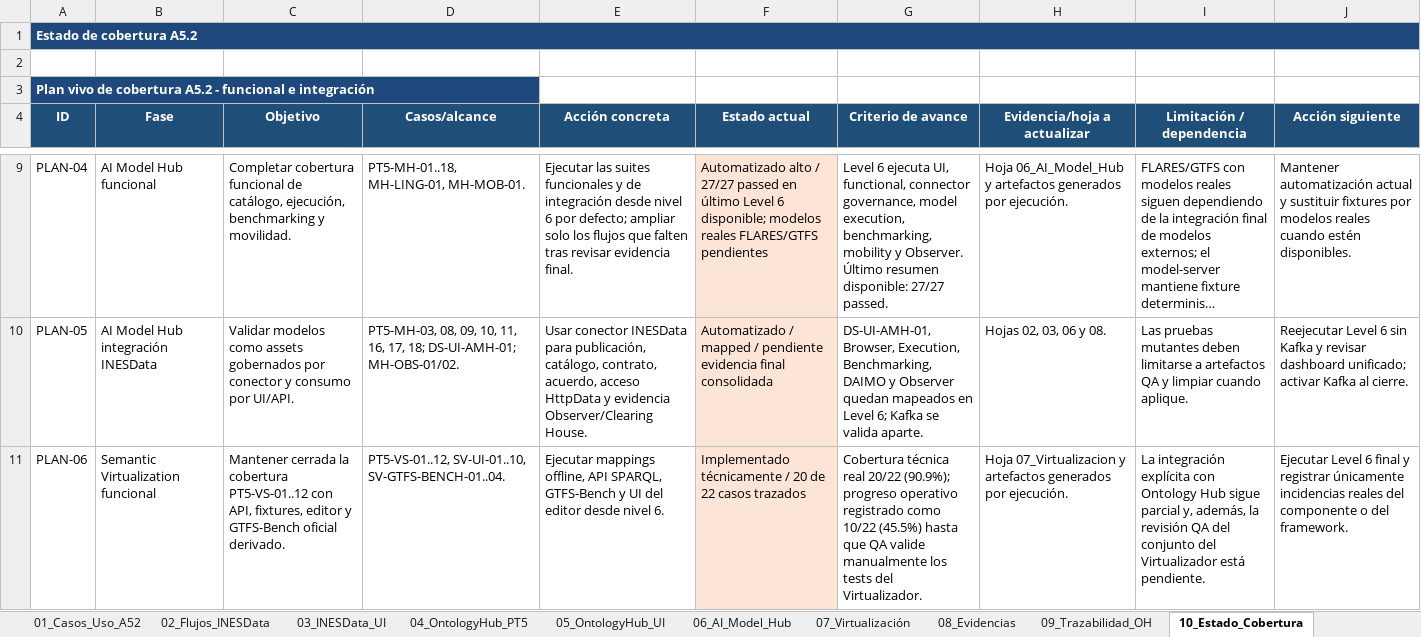
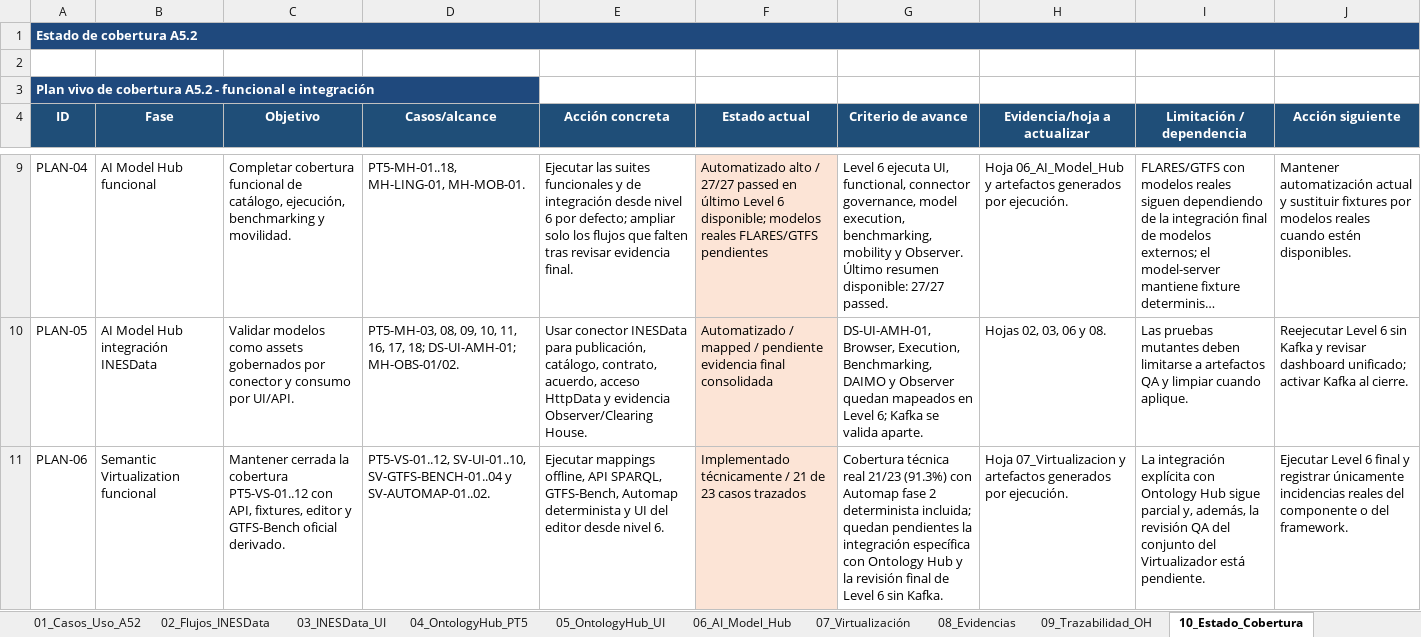
Before and after one commit to STICS-UPM/stics-dataspace-framework, an Excel workbook: docs/E5.2_Resultados_Validacion_Componentes.xlsx, sheet 10_Estado_Cobertura, drawn as a sheet; only a part is shown, gaps mark what is left out; long unchanged cells end in …; values as stored, in another font and other column widths than the file's, no borders; the diff covers the shown part only; the diff names each change by its address in the sheet, - before the commit and + after, or states it on an @@ line.

Commit message:
Add deterministic Automap validation baseline

```diff
--- a/docs/E5.2_Resultados_Validacion_Componentes.xlsx (sheet 10_Estado_Cobertura)
+++ b/docs/E5.2_Resultados_Validacion_Componentes.xlsx (sheet 10_Estado_Cobertura)
-D11 (Casos/alcance): PT5-VS-01..12, SV-UI-01..10, SV-GTFS-BENCH-01..04.
+D11 (Casos/alcance): PT5-VS-01..12, SV-UI-01..10, SV-GTFS-BENCH-01..04 y SV-AUTOMAP-01..02.
-E11 (Acción concreta): …API SPARQL, GTFS-Bench y UI…
+E11 (Acción concreta): …API SPARQL, GTFS-Bench, Automap determinista y UI…
-F11 (Estado actual): …técnicamente / 20 de 22 casos trazados
+F11 (Estado actual): …técnicamente / 21 de 23 casos trazados
-G11 (Criterio de avance): …técnica real 20/22 (90.9%); progreso operativo registrado como 10/22 (45.5%) hasta que QA valide manualmente los tests del Virtualizador.
+G11 (Criterio de avance): …técnica real 21/23 (91.3%) con Automap fase 2 determinista incluida; quedan pendientes la integración específica con Ontology Hub y la revisión final de Level 6 sin Kafka.
```
Also changed, not shown: 2 edited cells elsewhere in this sheet, sheet 07_Virtualización, sheet 00_Resumen, 13 other files.
